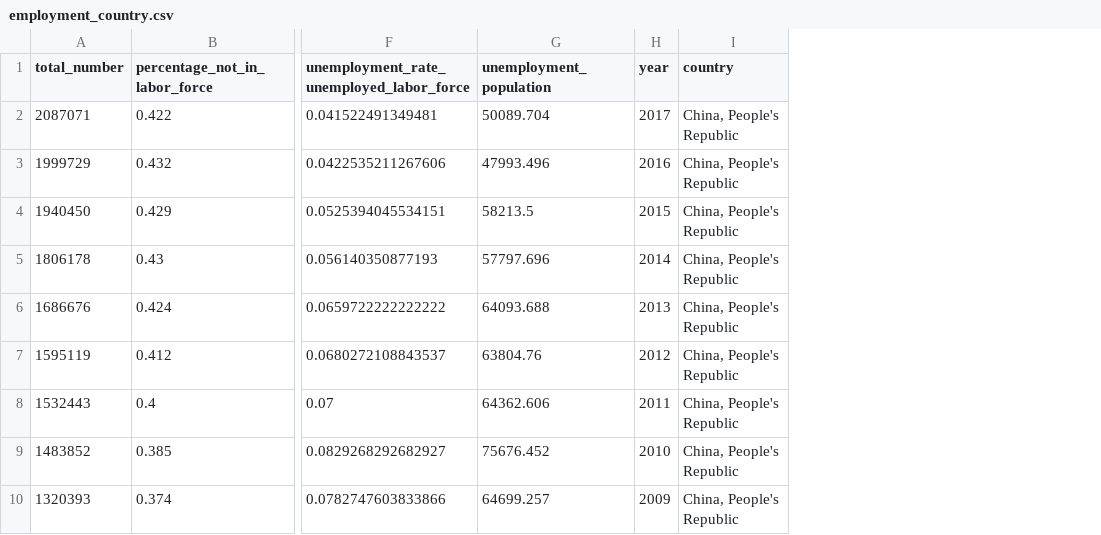
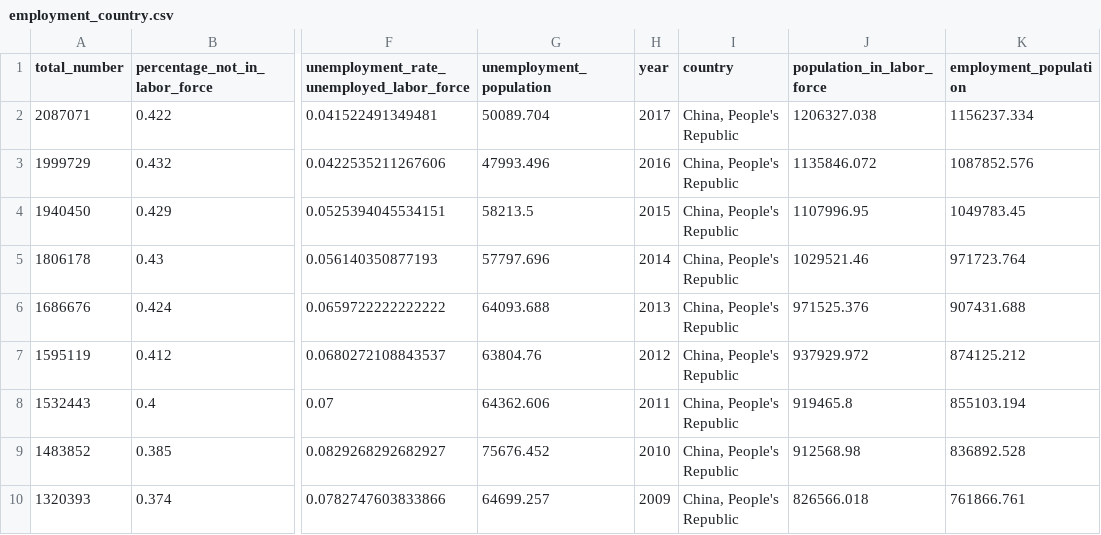
Before and after one commit to mengxit/US-Immigration-Explorer, a CSV file: Immigration_Explorer/employment_country.csv, drawn as a sheet; only a part is shown, gaps mark what is left out; the diff names each change by its address in the sheet, - before the commit and + after, or states it on an @@ line.

Commit message:
Adding Employment and Labor Force Chart

```diff
--- a/Immigration_Explorer/employment_country.csv
+++ b/Immigration_Explorer/employment_country.csv
+column J (population_in_labor_force), rows 2-10: 1206327.038 | 1135846.072 | 1107996.95 | 1029521.46 | 971525.376 | 937929.972 | 919465.8 | 912568.98 | 826566.018
+column K (employment_population), rows 2-10: 1156237.334 | 1087852.576 | 1049783.45 | 971723.764 | 907431.688 | 874125.212 | 855103.194 | 836892.528 | 761866.761
```
Also changed, not shown: clean_data/employment_country.csv, 7 other files.
